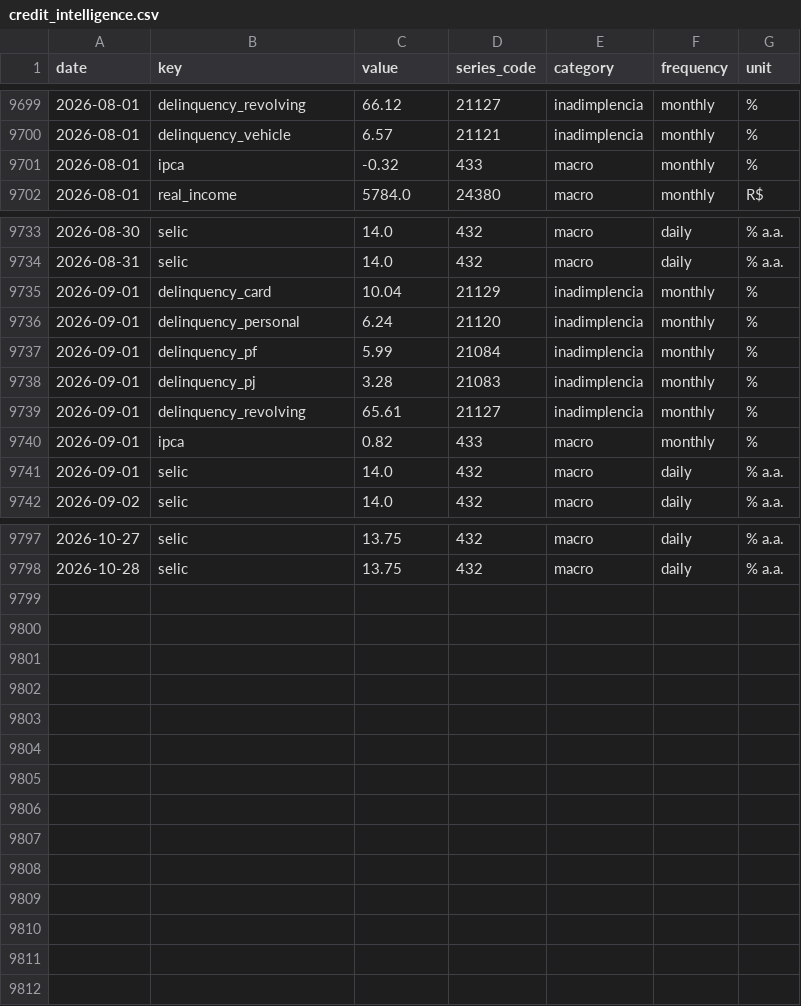
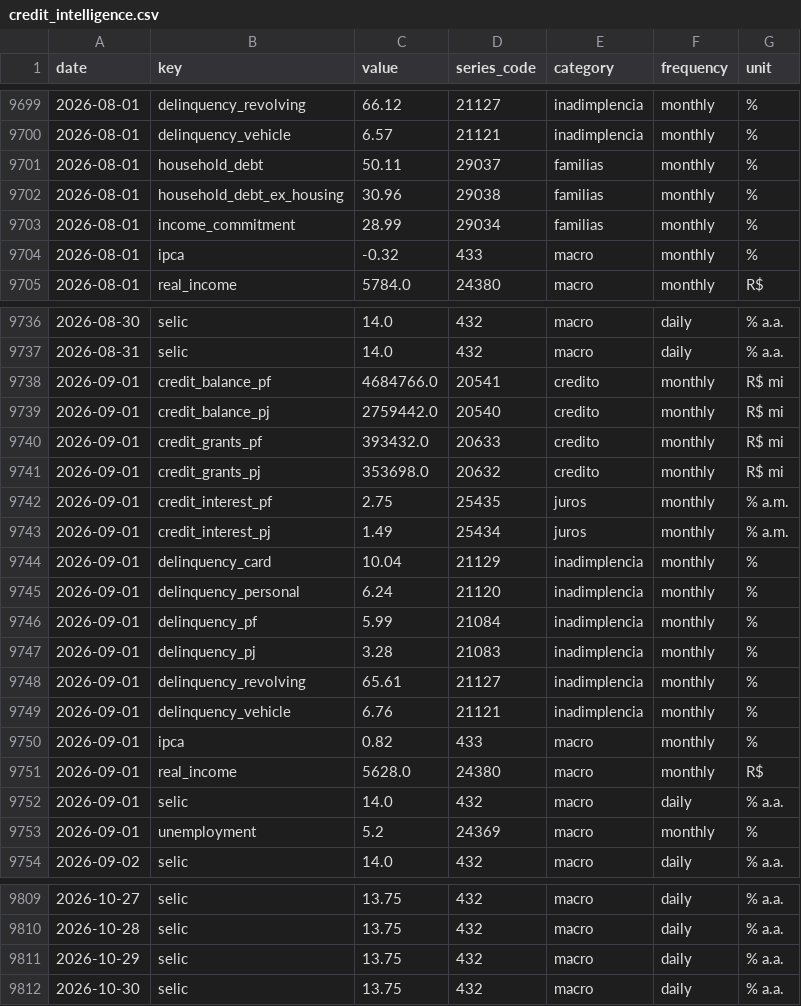
Before and after one commit to gabrieldelvaje/credit-intelligence-brasil, a CSV file: data/credit_intelligence.csv, drawn as a sheet; only a part is shown, gaps mark what is left out; the diff covers the shown part only.

```diff
--- a/data/credit_intelligence.csv
+++ b/data/credit_intelligence.csv
@@ -9700,2 +9700,5 @@ date,key,value,series_code,category,frequency,unit
 2026-08-01,delinquency_vehicle,6.57,21121,inadimplencia,monthly,%
+2026-08-01,household_debt,50.11,29037,familias,monthly,%
+2026-08-01,household_debt_ex_housing,30.96,29038,familias,monthly,%
+2026-08-01,income_commitment,28.99,29034,familias,monthly,%
 2026-08-01,ipca,-0.32,433,macro,monthly,%
@@ -9734,2 +9737,8 @@ date,key,value,series_code,category,frequency,unit
 2026-08-31,selic,14.0,432,macro,daily,% a.a.
+2026-09-01,credit_balance_pf,4684766.0,20541,credito,monthly,R$ mi
+2026-09-01,credit_balance_pj,2759442.0,20540,credito,monthly,R$ mi
+2026-09-01,credit_grants_pf,393432.0,20633,credito,monthly,R$ mi
+2026-09-01,credit_grants_pj,353698.0,20632,credito,monthly,R$ mi
+2026-09-01,credit_interest_pf,2.75,25435,juros,monthly,% a.m.
+2026-09-01,credit_interest_pj,1.49,25434,juros,monthly,% a.m.
 2026-09-01,delinquency_card,10.04,21129,inadimplencia,monthly,%
@@ -9739,4 +9748,7 @@ date,key,value,series_code,category,frequency,unit
 2026-09-01,delinquency_revolving,65.61,21127,inadimplencia,monthly,%
+2026-09-01,delinquency_vehicle,6.76,21121,inadimplencia,monthly,%
 2026-09-01,ipca,0.82,433,macro,monthly,%
+2026-09-01,real_income,5628.0,24380,macro,monthly,R$
 2026-09-01,selic,14.0,432,macro,daily,% a.a.
+2026-09-01,unemployment,5.2,24369,macro,monthly,%
 2026-09-02,selic,14.0,432,macro,daily,% a.a.
@@ -9798 +9810,3 @@ date,key,value,series_code,category,frequency,unit
 2026-10-28,selic,13.75,432,macro,daily,% a.a.
+2026-10-29,selic,13.75,432,macro,daily,% a.a.
+2026-10-30,selic,13.75,432,macro,daily,% a.a.
```
Also changed, not shown: 18 edited cells elsewhere in this file, data/series/credit_balance_pf.csv, data/series/credit_balance_pj.csv, 28 other files.
